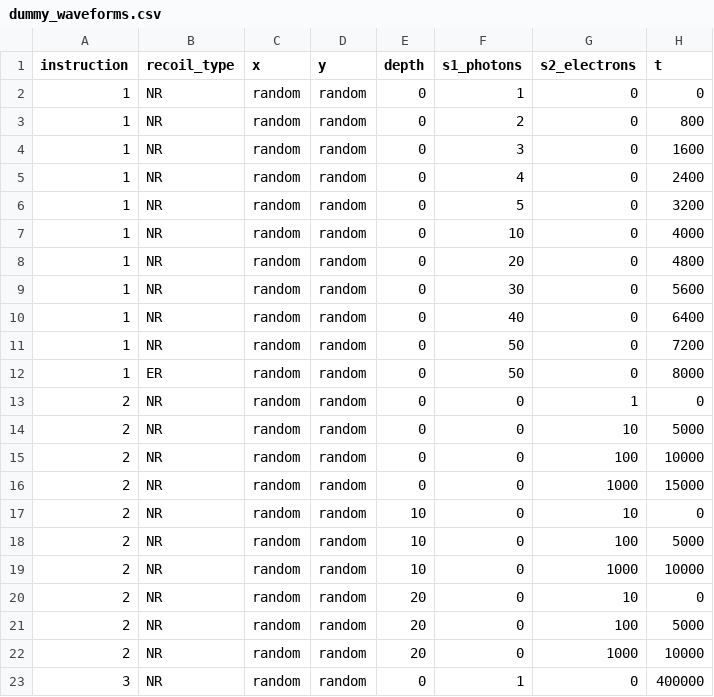
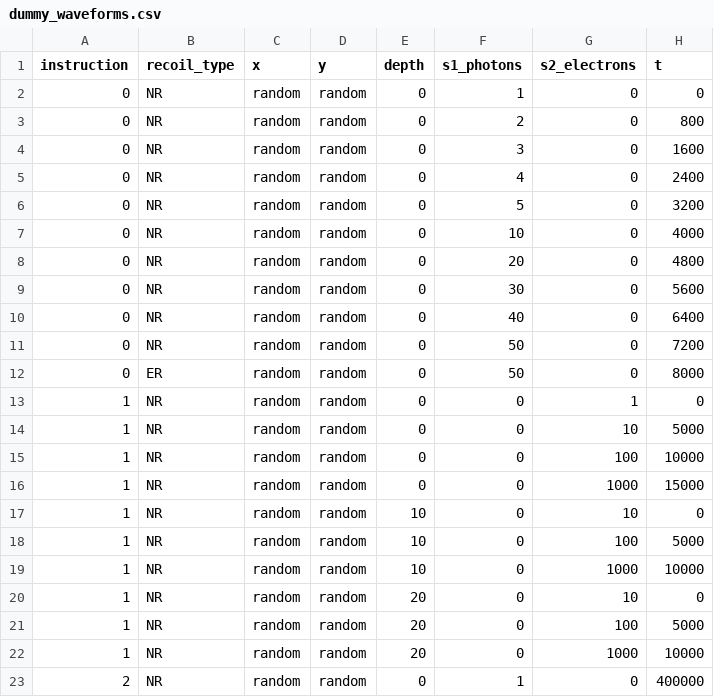
Before and after one commit to XENON1T/pax, a CSV file: pax/data/dummy_waveforms.csv, drawn as a sheet.

Commit message:
Zero-basd indexing for dummy_waveforms.csv

```diff
--- a/pax/data/dummy_waveforms.csv
+++ b/pax/data/dummy_waveforms.csv
@@ -1,23 +1,23 @@
 instruction,recoil_type,x,y,depth,s1_photons,s2_electrons,t
-1,NR,random,random,0,1,0,0
-1,NR,random,random,0,2,0,800
-1,NR,random,random,0,3,0,1600
-1,NR,random,random,0,4,0,2400
-1,NR,random,random,0,5,0,3200
-1,NR,random,random,0,10,0,4000
-1,NR,random,random,0,20,0,4800
-1,NR,random,random,0,30,0,5600
-1,NR,random,random,0,40,0,6400
-1,NR,random,random,0,50,0,7200
-1,ER,random,random,0,50,0,8000
-2,NR,random,random,0,0,1,0
-2,NR,random,random,0,0,10,5000
-2,NR,random,random,0,0,100,10000
-2,NR,random,random,0,0,1000,15000
-2,NR,random,random,10,0,10,0
-2,NR,random,random,10,0,100,5000
-2,NR,random,random,10,0,1000,10000
-2,NR,random,random,20,0,10,0
-2,NR,random,random,20,0,100,5000
-2,NR,random,random,20,0,1000,10000
-3,NR,random,random,0,1,0,400000
+0,NR,random,random,0,1,0,0
+0,NR,random,random,0,2,0,800
+0,NR,random,random,0,3,0,1600
+0,NR,random,random,0,4,0,2400
+0,NR,random,random,0,5,0,3200
+0,NR,random,random,0,10,0,4000
+0,NR,random,random,0,20,0,4800
+0,NR,random,random,0,30,0,5600
+0,NR,random,random,0,40,0,6400
+0,NR,random,random,0,50,0,7200
+0,ER,random,random,0,50,0,8000
+1,NR,random,random,0,0,1,0
+1,NR,random,random,0,0,10,5000
+1,NR,random,random,0,0,100,10000
+1,NR,random,random,0,0,1000,15000
+1,NR,random,random,10,0,10,0
+1,NR,random,random,10,0,100,5000
+1,NR,random,random,10,0,1000,10000
+1,NR,random,random,20,0,10,0
+1,NR,random,random,20,0,100,5000
+1,NR,random,random,20,0,1000,10000
+2,NR,random,random,0,1,0,400000
```
